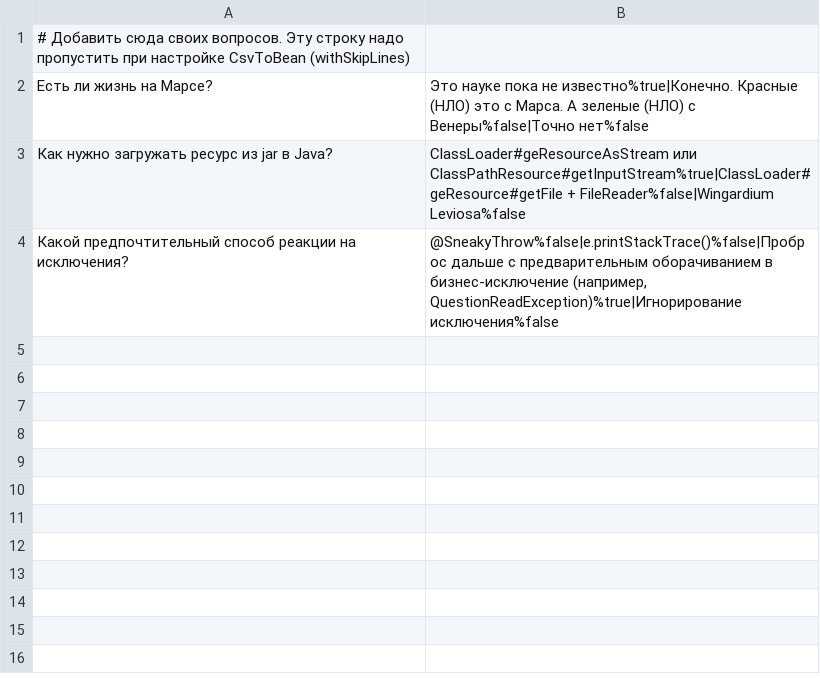
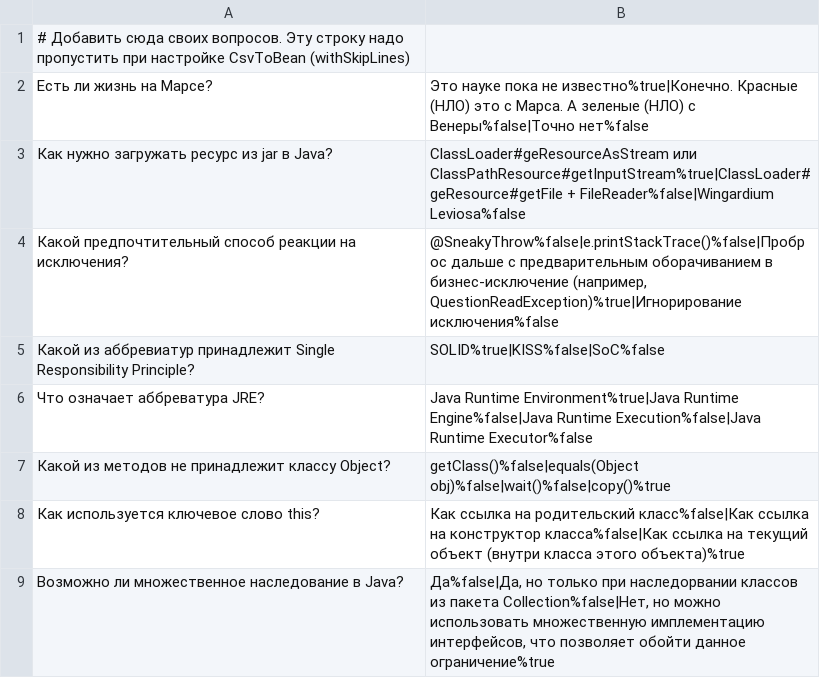
Before and after one commit to sas7289/2024-03-otus-spring-shakhoff, a CSV file: hw03-spring-boot/src/main/resources/questions_ru.csv, drawn as a sheet; the diff names each change by its address in the sheet, - before the commit and + after, or states it on an @@ line.

Commit message:
added questions

```diff
--- a/hw03-spring-boot/src/main/resources/questions_ru.csv
+++ b/hw03-spring-boot/src/main/resources/questions_ru.csv
+row 5: Какой из аббревиатур принадлежит Single Responsibility Principle? | SOLID%true|KISS%false|SoC%false
+row 6: Что означает аббреватура JRE? | Java Runtime Environment%true|Java Runtime Engine%false|Java Runtime Execution%false|Java Runtime Executor%false
+row 7: Какой из методов не принадлежит классу Object? | getClass()%false|equals(Object obj)%false|wait()%false|copy()%true
+row 8: Как используется ключевое слово this? | Как ссылка на родительский класс%false|Как ссылка на конструктор класса%false|Как ссылка на текущий объект (внутри класса этого объекта)%true
+row 9: Возможно ли множественное наследование в Java? | Да%false|Да, но только при наследорвании классов из пакета Collection%false|Нет, но можно использовать множественную имплементацию интерфейсов, что позволяет обойти данное ограничение%true
```
Also changed, not shown: 1 other file.
